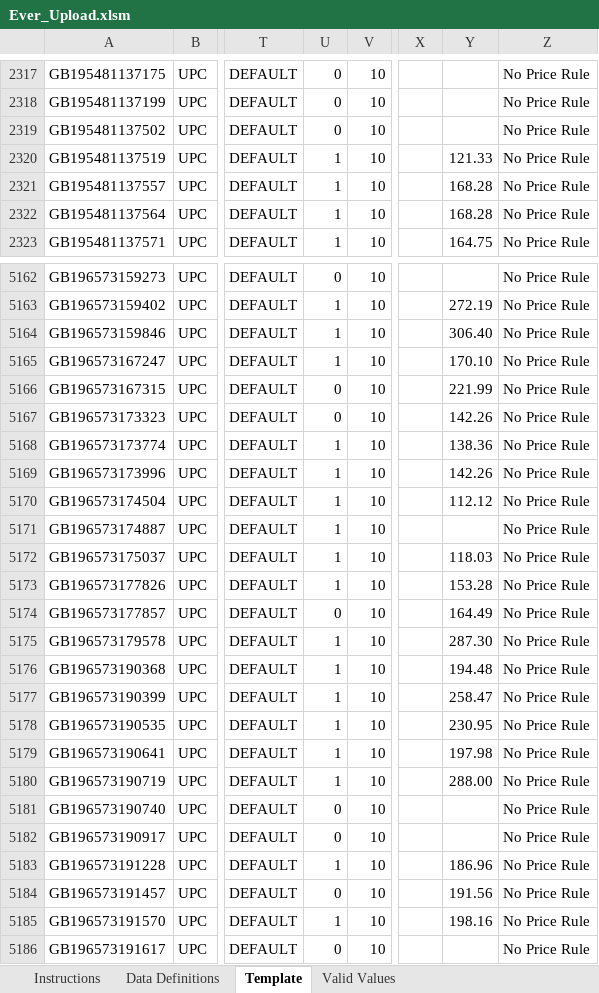
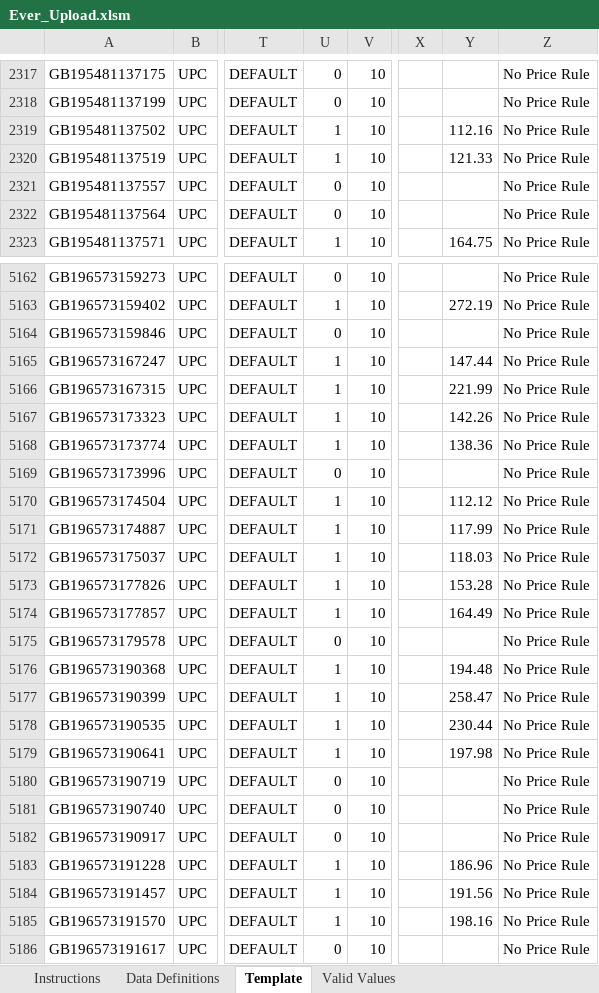
Before and after one commit to Gouthambas13512/Project-Leap-2, an Excel workbook: Amazon_Upload_xlsx/Ever_Upload.xlsm, sheet Template, drawn as a sheet; only a part is shown, gaps mark what is left out; values as stored, in another font and other column widths than the file's, no borders; conditional formats not drawn; 1 other sheet too large or unreadable and not compared; the diff covers the shown part only; the diff names each change by its address in the sheet, - before the commit and + after, or states it on an @@ line.

```diff
--- a/Amazon_Upload_xlsx/Ever_Upload.xlsm (sheet Template)
+++ b/Amazon_Upload_xlsx/Ever_Upload.xlsm (sheet Template)
-U2319: 0
+U2319: 1
-Y2319: (empty)
+Y2319: 112.16
-U2321:U2322: 1
+U2321:U2322: 0
-Y2321:Y2322: 168.28
+Y2321:Y2322: (empty)
-U5164: 1
+U5164: 0
-Y5164: 306.40
+Y5164: (empty)
-Y5165: 170.10
+Y5165: 147.44
-U5166:U5167: 0
+U5166:U5167: 1
-U5169: 1
+U5169: 0
-Y5169: 142.26
+Y5169: (empty)
-Y5171: (empty)
+Y5171: 117.99
-U5174: 0
+U5174: 1
-U5175: 1
+U5175: 0
-Y5175: 287.30
+Y5175: (empty)
-Y5178: 230.95
+Y5178: 230.44
-U5180: 1
+U5180: 0
-Y5180: 288.00
+Y5180: (empty)
-U5184: 0
+U5184: 1
```
Also changed, not shown: 1345 edited cells elsewhere in this sheet, Amazon_Upload_xlsx/DP_Upload.xlsm, Amazon_Upload_xlsx/NorthFace_Amazon_Upload.xlsm, 3 other files.
